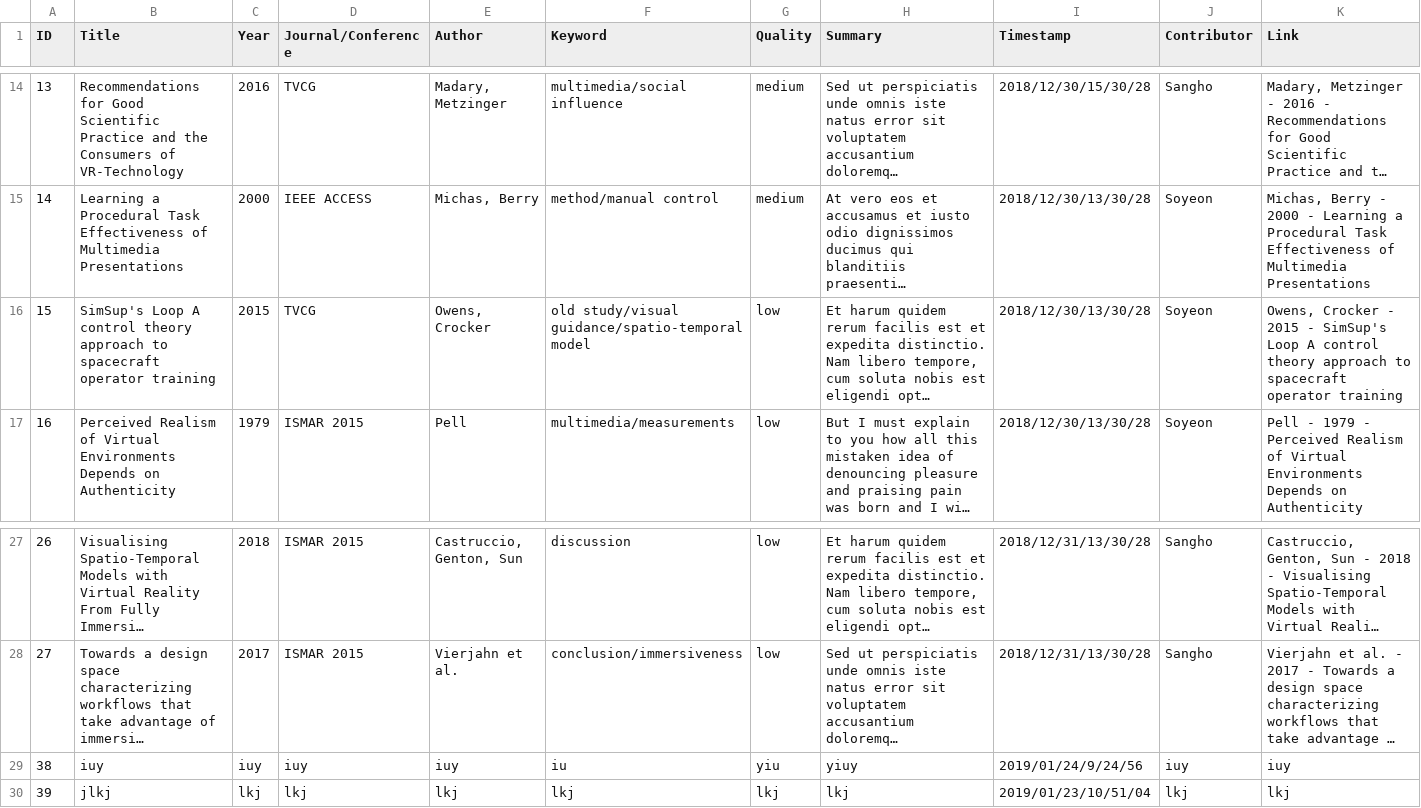
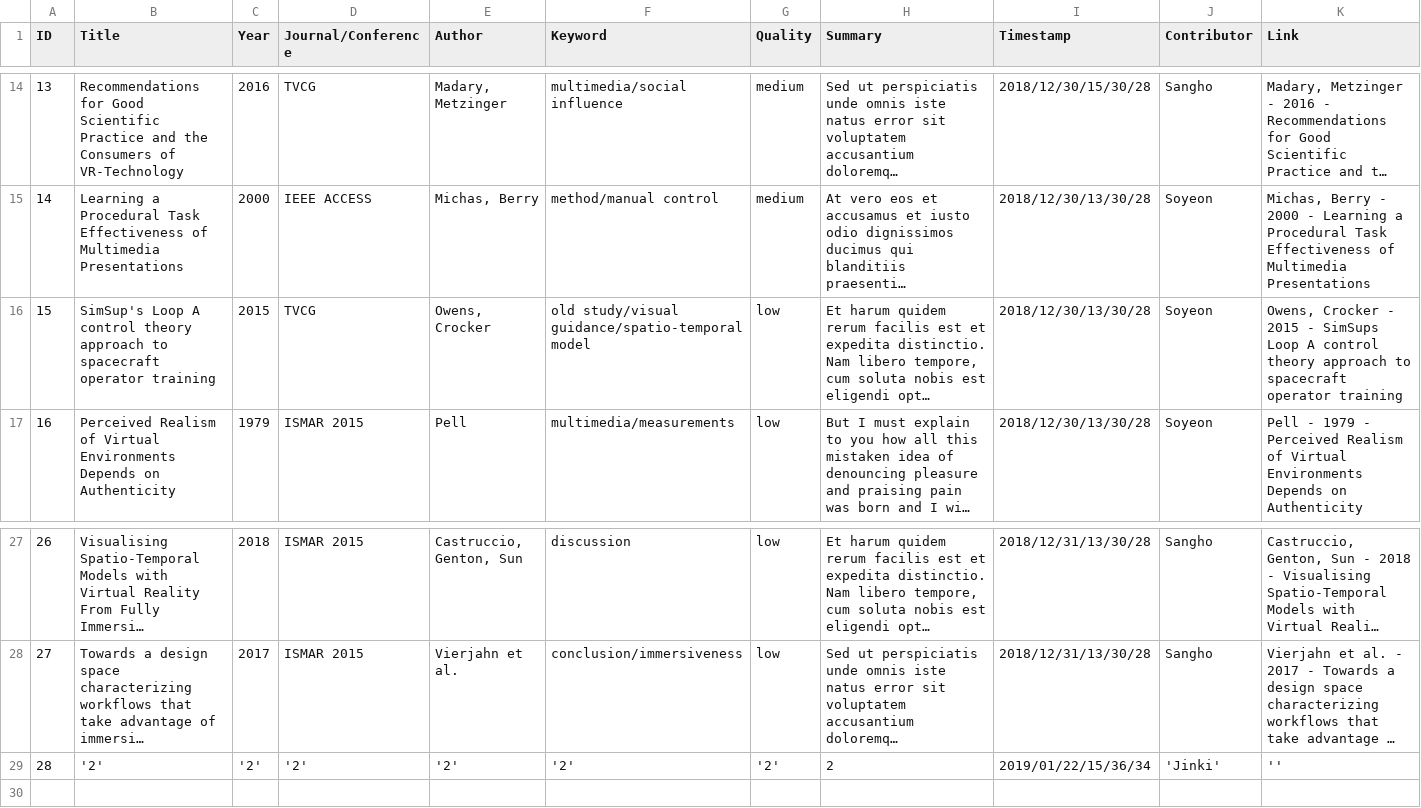
Before and after one commit to VirtualityForSafety/SharePaper, a CSV file: metadata/sample/papers.csv, drawn as a sheet; only a part is shown, gaps mark what is left out; long unchanged cells end in …; removed rows and columns are numbered as before the commit, all else as after; the diff names each change by its address in the sheet, - before the commit and + after, or states it on an @@ line.

```diff
--- a/metadata/sample/papers.csv
+++ b/metadata/sample/papers.csv
-K16 (Link): …2015 - SimSup's Loop A…
+K16 (Link): …2015 - SimSups Loop A…
-row 29: 38 | iuy | iuy | iuy | iuy | iu | yiu | yiuy | 2019/01/24/9/24/56 | iuy | iuy
-row 30: 39 | jlkj | lkj | lkj | lkj | lkj | lkj | lkj | 2019/01/23/10/51/04 | lkj | lkj
+row 29: 28 | '2' | '2' | '2' | '2' | '2' | '2' | 2 | 2019/01/22/15/36/34 | 'Jinki' | ''
```
Also changed, not shown: metadata/sample/tags.csv, 12 other files.
